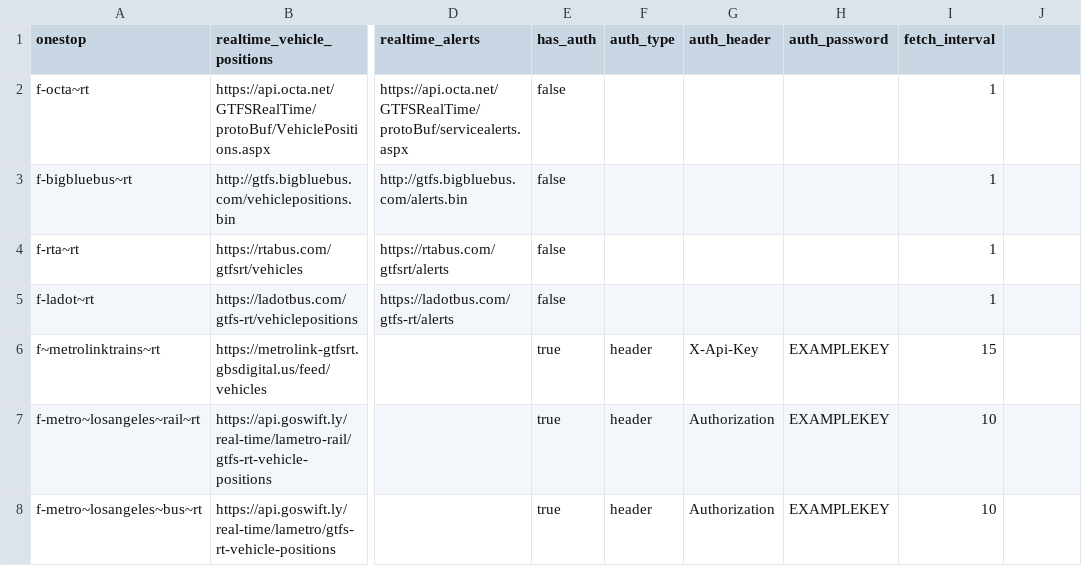
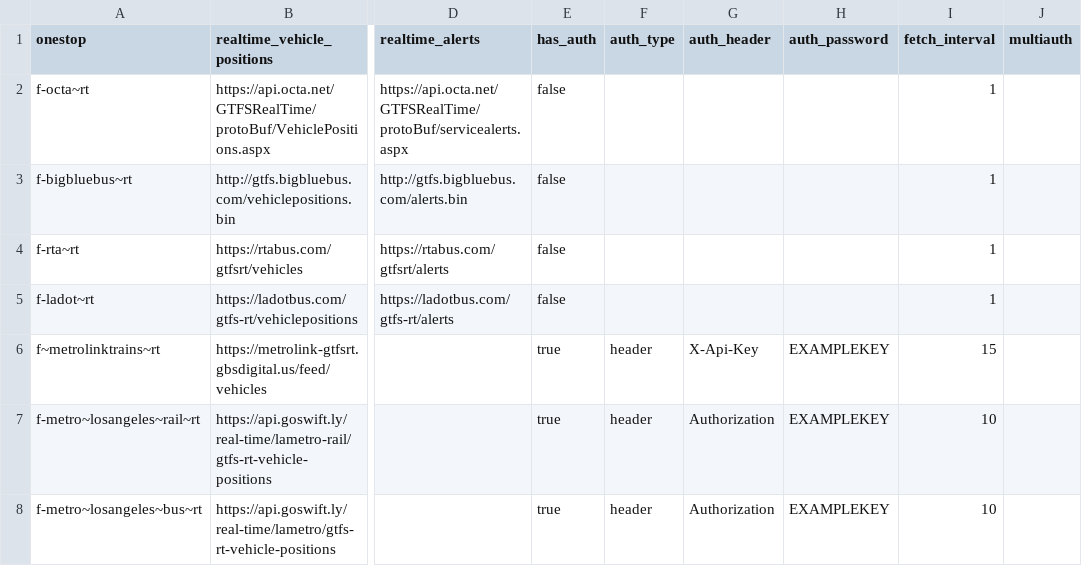
Before and after one commit to catenarytransit/kactus-gtfs-rt, a CSV file: example.urls.csv, drawn as a sheet; only a part is shown, gaps mark what is left out; the diff names each change by its address in the sheet, - before the commit and + after, or states it on an @@ line.

```diff
--- a/example.urls.csv
+++ b/example.urls.csv
-J1: (empty)
+J1: multiauth
```
Also changed, not shown: 3 other files.
